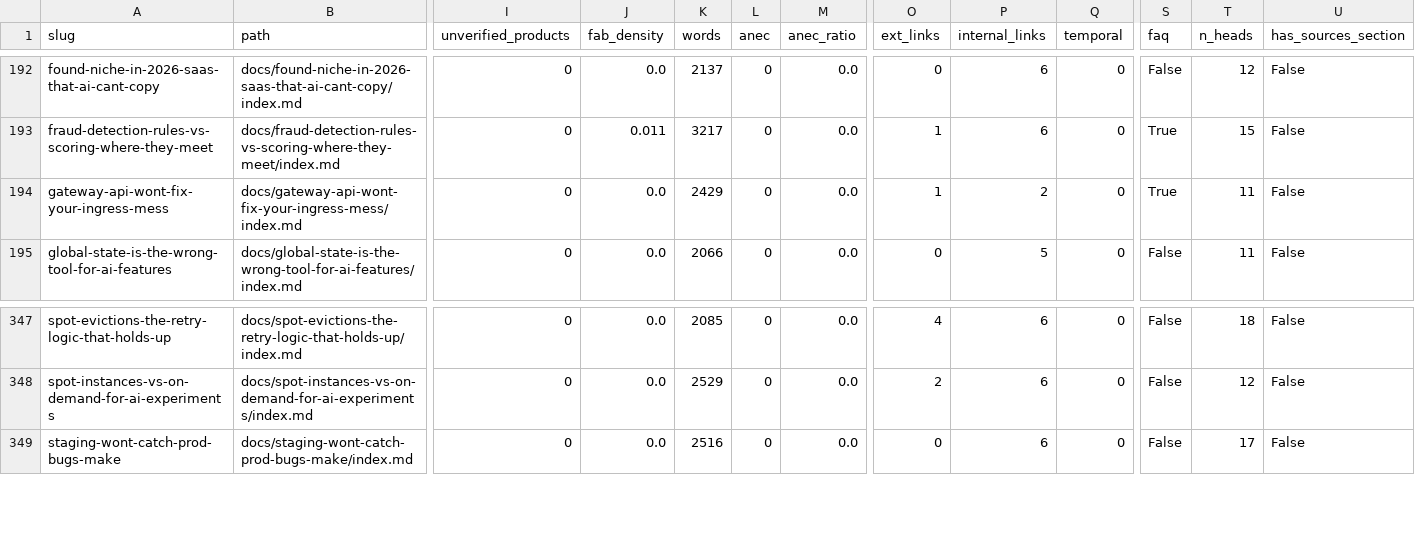
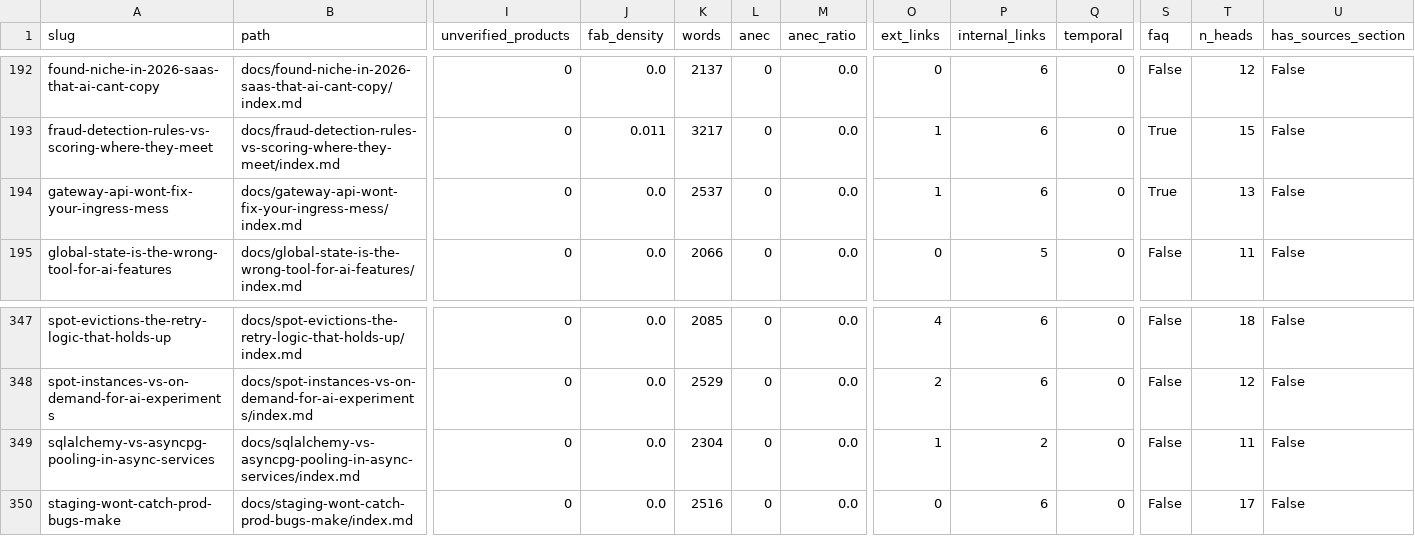
Before and after one commit to kubaik/kubaik.github.io, a CSV file: triage_report/verdicts.csv, drawn as a sheet; only a part is shown, gaps mark what is left out; rows hold the shown columns only; the diff names each change by its address in the sheet, - before the commit and + after, or states it on an @@ line.

```diff
--- a/triage_report/verdicts.csv
+++ b/triage_report/verdicts.csv
-K194 (words): 2429
+K194 (words): 2537
-P194 (internal_links): 2
+P194 (internal_links): 6
-T194 (n_heads): 11
+T194 (n_heads): 13
+row 349: sqlalchemy-vs-asyncpg-pooling-in-async-services | docs/sqlalchemy-vs-asyncpg-pooling-in-async-services/index.md | 0 | 0.0 | 2304 | 0 | 0.0 | 1 | 2 | 0 | False | 11 | False
```
Also changed, not shown: quality_report_full.csv, 55 other files.
